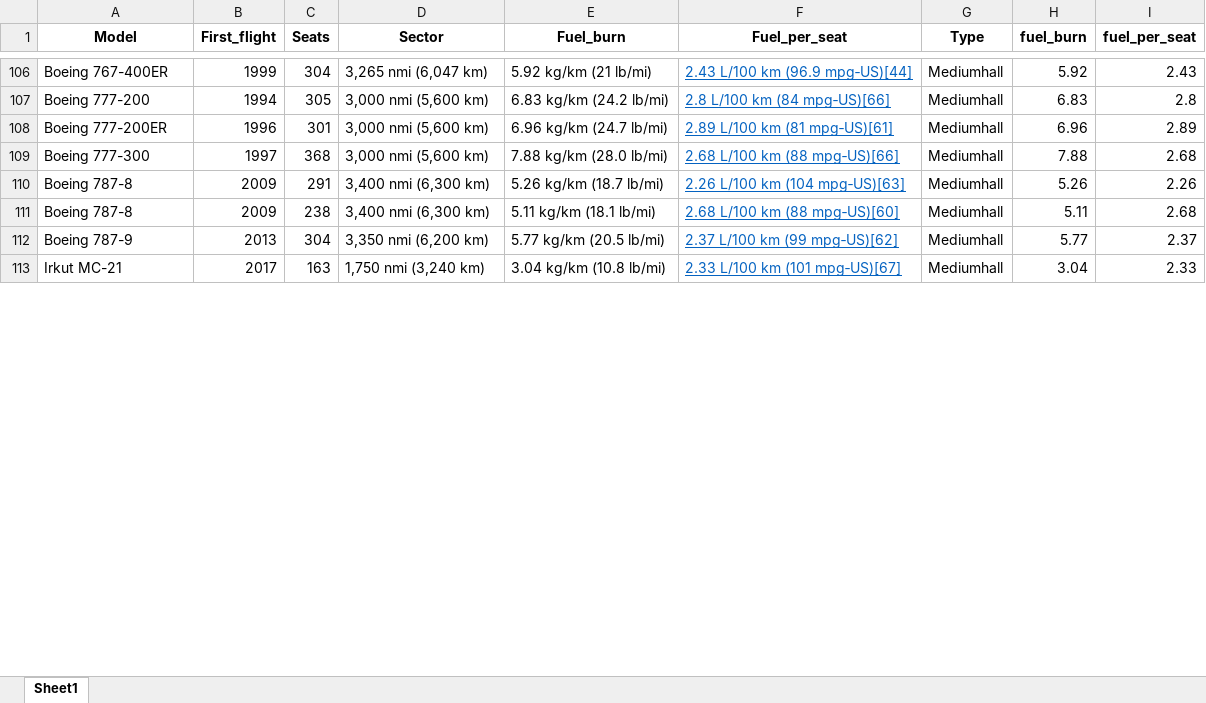
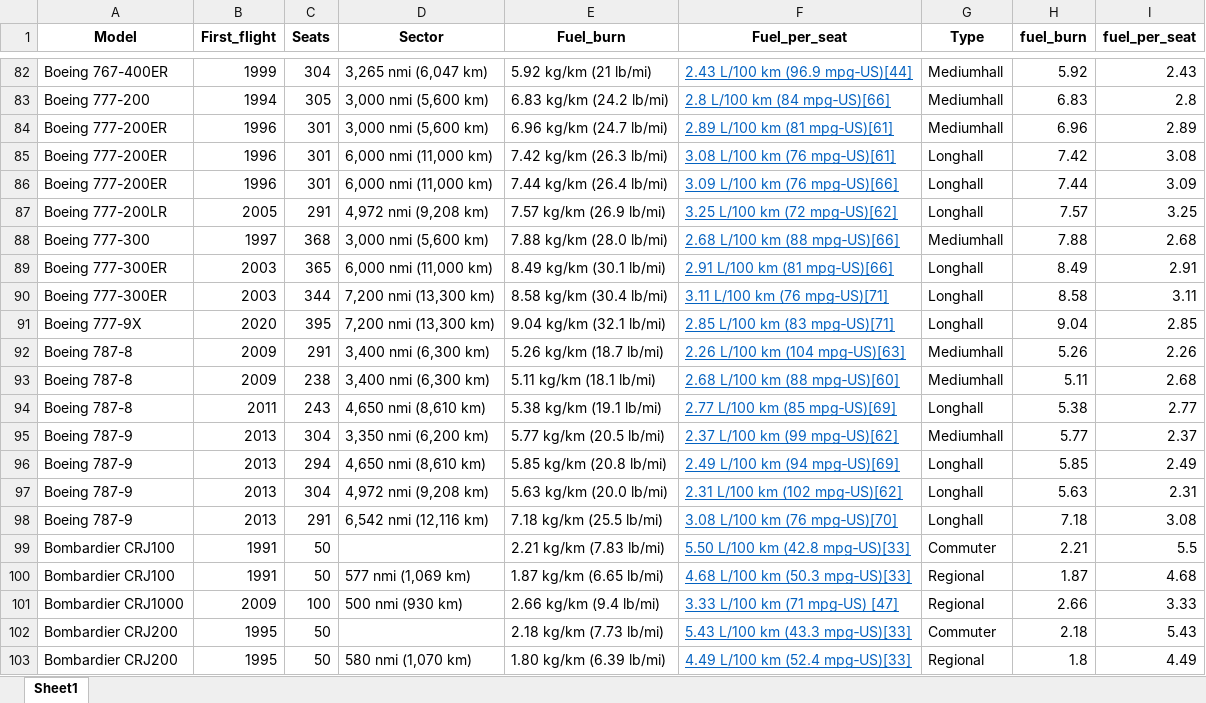
Before and after one commit to creds2/LDT, an Excel workbook: data/Fuel Consumption - Wikipedia.xlsx, sheet Sheet1, drawn as a sheet; only a part is shown, gaps mark what is left out; the shorter side is filled out with more unchanged rows; values as stored, in another font and other column widths than the file's, no borders; the diff covers the shown part only; the diff names each change by its address in the sheet, - before the commit and + after, or states it on an @@ line.

Commit message:
Aircraft Types

```diff
--- a/data/Fuel Consumption - Wikipedia.xlsx (sheet Sheet1)
+++ b/data/Fuel Consumption - Wikipedia.xlsx (sheet Sheet1)
+row 85: Boeing 777-200ER | 1996 | 301 | 6,000 nmi (11,000 km) | 7.42 kg/km (26.3 lb/mi) | 3.08 L/100 km (76 mpg‑US)[61] | Longhall | 7.42 | 3.08
+row 86: Boeing 777-200ER | 1996 | 301 | 6,000 nmi (11,000 km) | 7.44 kg/km (26.4 lb/mi) | 3.09 L/100 km (76 mpg‑US)[66] | Longhall | 7.44 | 3.09
+row 87: Boeing 777-200LR | 2005 | 291 | 4,972 nmi (9,208 km) | 7.57 kg/km (26.9 lb/mi) | 3.25 L/100 km (72 mpg‑US)[62] | Longhall | 7.57 | 3.25
+row 89: Boeing 777-300ER | 2003 | 365 | 6,000 nmi (11,000 km) | 8.49 kg/km (30.1 lb/mi) | 2.91 L/100 km (81 mpg‑US)[66] | Longhall | 8.49 | 2.91
+row 90: Boeing 777-300ER | 2003 | 344 | 7,200 nmi (13,300 km) | 8.58 kg/km (30.4 lb/mi) | 3.11 L/100 km (76 mpg‑US)[71] | Longhall | 8.58 | 3.11
+row 91: Boeing 777-9X | 2020 | 395 | 7,200 nmi (13,300 km) | 9.04 kg/km (32.1 lb/mi) | 2.85 L/100 km (83 mpg‑US)[71] | Longhall | 9.04 | 2.85
+row 94: Boeing 787-8 | 2011 | 243 | 4,650 nmi (8,610 km) | 5.38 kg/km (19.1 lb/mi) | 2.77 L/100 km (85 mpg‑US)[69] | Longhall | 5.38 | 2.77
+row 96: Boeing 787-9 | 2013 | 294 | 4,650 nmi (8,610 km) | 5.85 kg/km (20.8 lb/mi) | 2.49 L/100 km (94 mpg‑US)[69] | Longhall | 5.85 | 2.49
+row 97: Boeing 787-9 | 2013 | 304 | 4,972 nmi (9,208 km) | 5.63 kg/km (20.0 lb/mi) | 2.31 L/100 km (102 mpg‑US)[62] | Longhall | 5.63 | 2.31
+row 98: Boeing 787-9 | 2013 | 291 | 6,542 nmi (12,116 km) | 7.18 kg/km (25.5 lb/mi) | 3.08 L/100 km (76 mpg‑US)[70] | Longhall | 7.18 | 3.08
@@ row 7 moved to row 99: Bombardier CRJ100 @@
@@ row 37 moved to row 100: Bombardier CRJ100 @@
@@ row 41 moved to row 101: Bombardier CRJ1000 @@
@@ row 8 moved to row 102: Bombardier CRJ200 @@
@@ row 38 moved to row 103: Bombardier CRJ200 @@
```
Also changed, not shown: 7 added rows, 17 removed rows and 77 moved rows elsewhere in this sheet, 6 other files.
